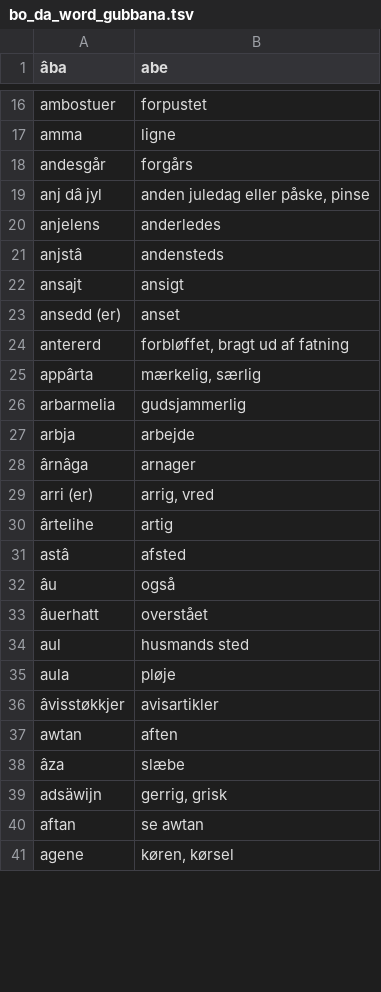
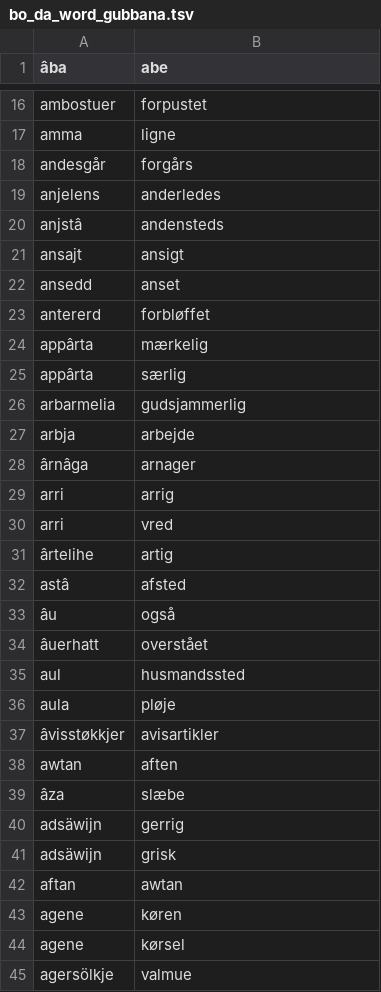
Before and after one commit to StrombergNLP/bornholmsk, a TSV file: bo_da_word_gubbana.tsv, drawn as a sheet; only a part is shown, gaps mark what is left out; the diff covers the shown part only.

```diff
--- a/bo_da_word_gubbana.tsv
+++ b/bo_da_word_gubbana.tsv
@@ -18,3 +18,2 @@ amma	ligne
 andesgår	forgårs
-anj dâ jyl	anden juledag eller påske, pinse
 anjelens	anderledes
@@ -22,5 +21,6 @@ anjstâ	andensteds
 ansajt	ansigt
-ansedd (er)	anset
-antererd	forbløffet, bragt ud af fatning
-appârta	mærkelig, særlig
+ansedd	anset
+antererd	forbløffet
+appârta	mærkelig
+appârta	særlig
 arbarmelia	gudsjammerlig
@@ -28,3 +28,4 @@ arbja	arbejde
 ârnâga	arnager
-arri (er)	arrig, vred
+arri	arrig
+arri	vred
 ârtelihe	artig
@@ -33,3 +34,3 @@ astâ	afsted
 âuerhatt	overstået
-aul	husmands sted
+aul	husmandssted
 aula	pløje
@@ -38,4 +39,7 @@ awtan	aften
 âza	slæbe
-adsäwijn	gerrig, grisk
-aftan	se awtan
-agene	køren, kørsel
+adsäwijn	gerrig
+adsäwijn	grisk
+aftan	awtan
+agene	køren
+agene	kørsel
+agersölkje	valmue
```
Also changed, not shown: 28 added rows, 19 removed rows and 37 edited cells elsewhere in this file, bo_da_word_bornholmersnak.tsv, 2 other files.
